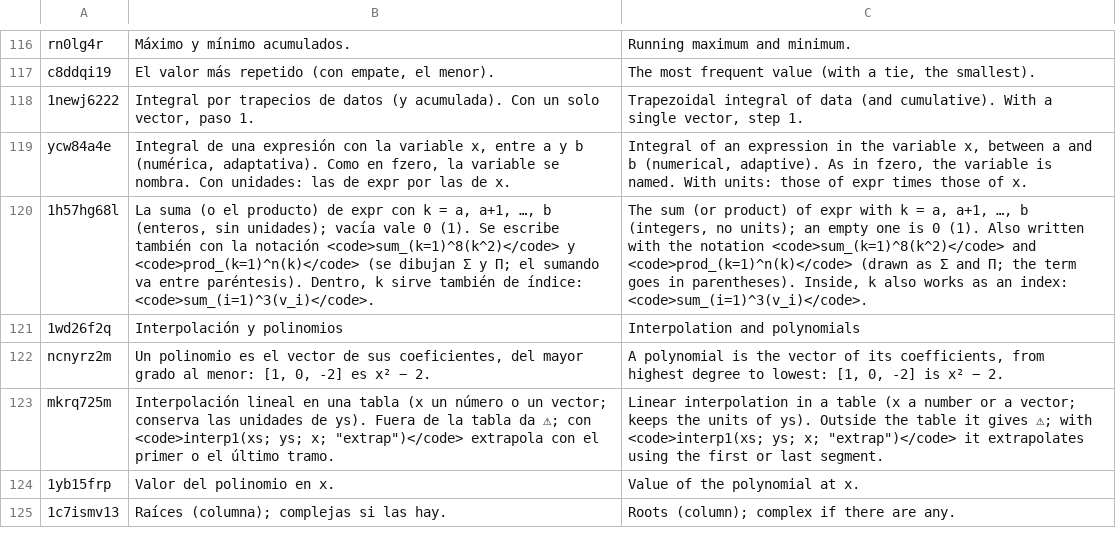
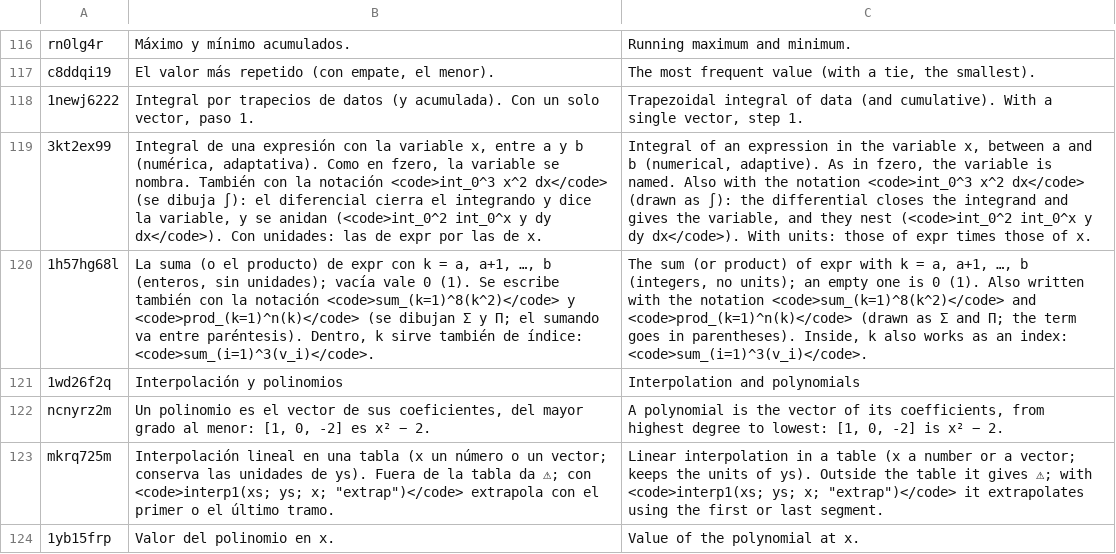
Before and after one commit to oscampo/a-cad, a TSV file: tools/i18n/ref/funcref.tsv, drawn as a sheet; only a part is shown, gaps mark what is left out; the shorter side is filled out with more unchanged rows; removed rows and columns are numbered as before the commit, all else as after; the diff names each change by its address in the sheet, - before the commit and + after, or states it on an @@ line.

```diff
--- a/tools/i18n/ref/funcref.tsv
+++ b/tools/i18n/ref/funcref.tsv
-row 119: ycw84a4e | Integral de una expresión con la variable x, entre a y b (numérica, adaptativa). Como en fzero, la variable se nombra. Con unidades: las de expr por las de x. | Integral of an expression in the variable x, between a and b (numerical, adaptive). As in fzero, the variable is named. With units: those of expr times those of x.
+row 119: 3kt2ex99 | Integral de una expresión con la variable x, entre a y b (numérica, adaptativa). Como en fzero, la variable se nombra. También con la notación <code>int_0^3 x^2 dx</code> (se dibuja ∫): el diferencial cierra el integrando y dice la variable, y se anidan (<code>int_0^2 int_0^x y dy dx</code>). Con unidades: las de expr por las de x. | Integral of an expression in the variable x, between a and b (numerical, adaptive). As in fzero, the variable is named. Also with the notation <code>int_0^3 x^2 dx</code> (drawn as ∫): the differential closes the integrand and gives the variable, and they nest (<code>int_0^2 int_0^x y dy dx</code>). With units: those of expr times those of x.
```
Also changed, not shown: tools/i18n/js3.tsv, 8 other files.
